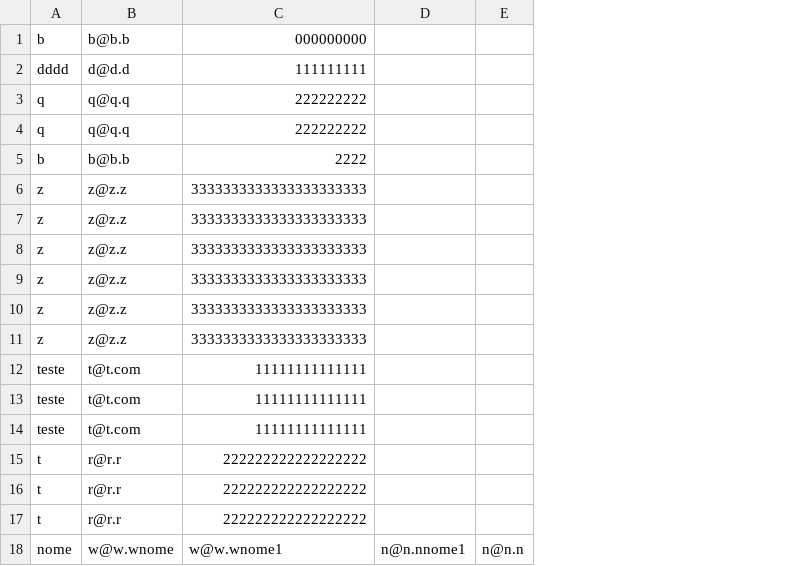
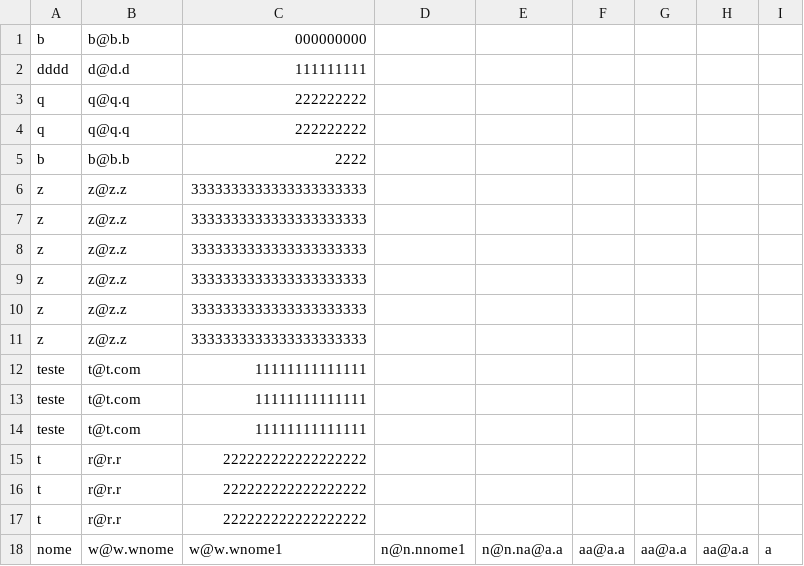
Before and after one commit to Josue23/scrapy, a CSV file: contato.csv, drawn as a sheet; removed rows and columns are numbered as before the commit, all else as after; the diff names each change by its address in the sheet, - before the commit and + after, or states it on an @@ line.

Commit message:
lista-de-contatos-05.ipynb

```diff
--- a/contato.csv
+++ b/contato.csv
-column E, row 18: n@n.n
+column E, row 18: n@n.na@a.a
+column F, row 18: aa@a.a
+column G, row 18: aa@a.a
+column H, row 18: aa@a.a
+column I, row 18: a
```
Also changed, not shown: 1 other file.
